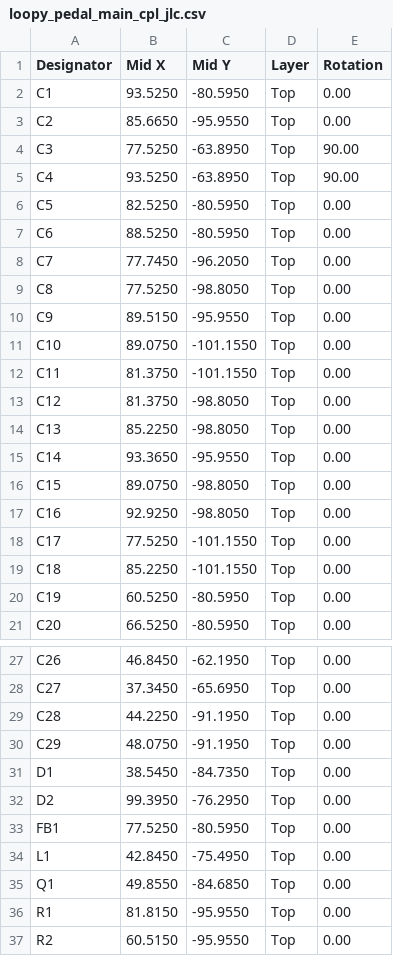
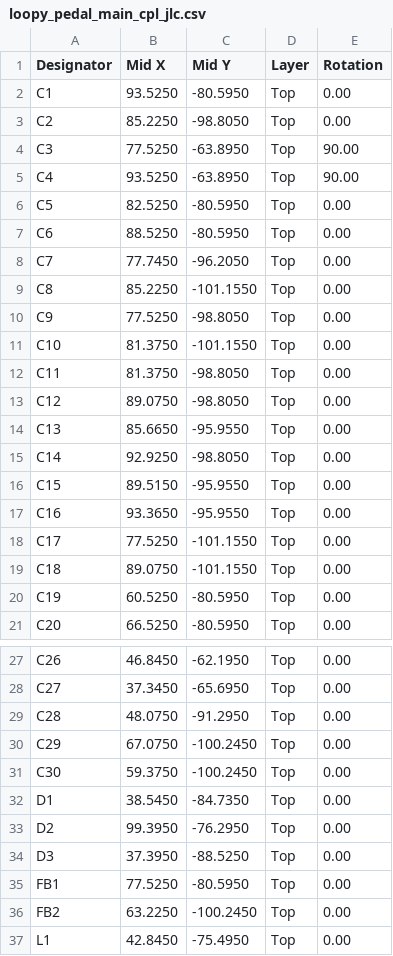
Before and after one commit to tomassasovsky/loopy, a CSV file: hardware/kicad/fab/loopy_pedal_main_cpl_jlc.csv, drawn as a sheet; only a part is shown, gaps mark what is left out; the shorter side is filled out with more unchanged rows; the diff covers the shown part only.

```diff
--- a/hardware/kicad/fab/loopy_pedal_main_cpl_jlc.csv
+++ b/hardware/kicad/fab/loopy_pedal_main_cpl_jlc.csv
@@ -2,3 +2,3 @@ Designator,Mid X,Mid Y,Layer,Rotation
 C1,93.5250,-80.5950,Top,0.00
-C2,85.6650,-95.9550,Top,0.00
+C2,85.2250,-98.8050,Top,0.00
 C3,77.5250,-63.8950,Top,90.00
@@ -8,13 +8,13 @@ C6,88.5250,-80.5950,Top,0.00
 C7,77.7450,-96.2050,Top,0.00
-C8,77.5250,-98.8050,Top,0.00
-C9,89.5150,-95.9550,Top,0.00
-C10,89.0750,-101.1550,Top,0.00
-C11,81.3750,-101.1550,Top,0.00
-C12,81.3750,-98.8050,Top,0.00
-C13,85.2250,-98.8050,Top,0.00
-C14,93.3650,-95.9550,Top,0.00
-C15,89.0750,-98.8050,Top,0.00
-C16,92.9250,-98.8050,Top,0.00
+C8,85.2250,-101.1550,Top,0.00
+C9,77.5250,-98.8050,Top,0.00
+C10,81.3750,-101.1550,Top,0.00
+C11,81.3750,-98.8050,Top,0.00
+C12,89.0750,-98.8050,Top,0.00
+C13,85.6650,-95.9550,Top,0.00
+C14,92.9250,-98.8050,Top,0.00
+C15,89.5150,-95.9550,Top,0.00
+C16,93.3650,-95.9550,Top,0.00
 C17,77.5250,-101.1550,Top,0.00
-C18,85.2250,-101.1550,Top,0.00
+C18,89.0750,-101.1550,Top,0.00
 C19,60.5250,-80.5950,Top,0.00
@@ -28,7 +28,10 @@ C26,46.8450,-62.1950,Top,0.00
 C27,37.3450,-65.6950,Top,0.00
-C28,44.2250,-91.1950,Top,0.00
-C29,48.0750,-91.1950,Top,0.00
+C28,48.0750,-91.2950,Top,0.00
+C29,67.0750,-100.2450,Top,0.00
+C30,59.3750,-100.2450,Top,0.00
 D1,38.5450,-84.7350,Top,0.00
 D2,99.3950,-76.2950,Top,0.00
+D3,37.3950,-88.5250,Top,0.00
 FB1,77.5250,-80.5950,Top,0.00
+FB2,63.2250,-100.2450,Top,0.00
 L1,42.8450,-75.4950,Top,0.00
```
Also changed, not shown: 1 added row and 9 edited cells elsewhere in this file, hardware/kicad/fab/loopy_pedal_main_bom.csv, hardware/kicad/fab/loopy_pedal_main_bom_jlc.csv, 5 other files.
